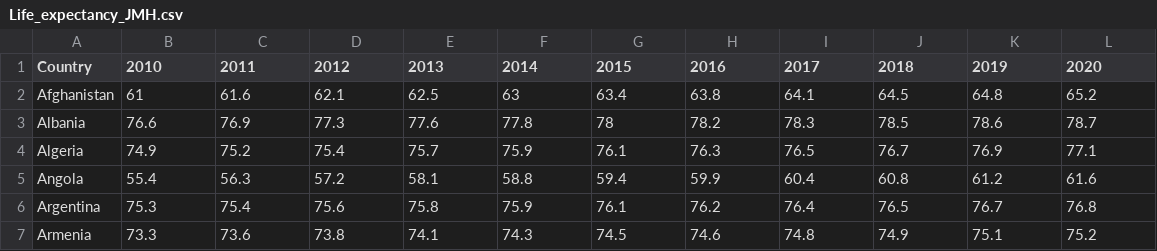
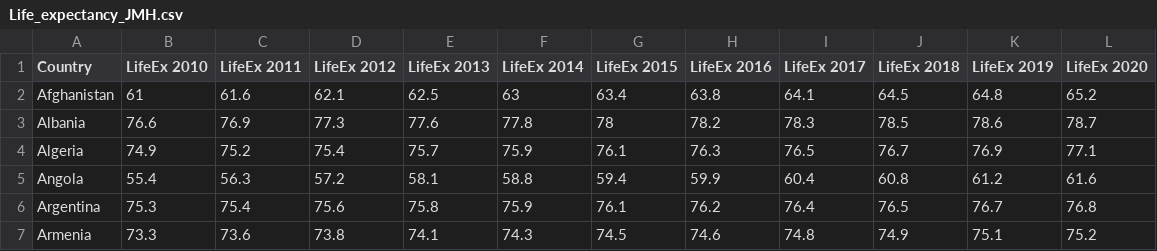
Before and after one commit to LexiJess/final_project, a CSV file: Resources/Life_expectancy_JMH.csv, drawn as a sheet; only a part is shown.

Commit message:
lifeexp

```diff
--- a/Resources/Life_expectancy_JMH.csv
+++ b/Resources/Life_expectancy_JMH.csv
@@ -1,2 +1,2 @@
-Country,2010,2011,2012,2013,2014,2015,2016,2017,2018,2019,2020
+Country,LifeEx 2010,LifeEx 2011,LifeEx 2012,LifeEx 2013,LifeEx 2014,LifeEx 2015,LifeEx 2016,LifeEx 2017,LifeEx 2018,LifeEx 2019,LifeEx 2020
 Afghanistan,61,61.6,62.1,62.5,63,63.4,63.8,64.1,64.5,64.8,65.2
```
